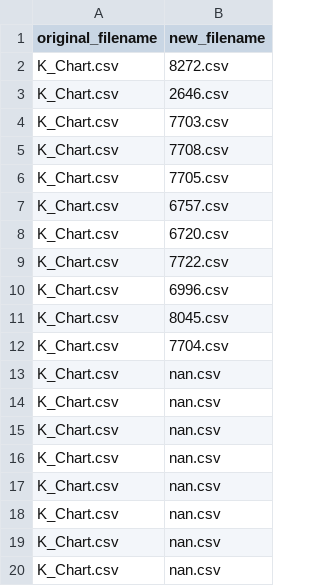
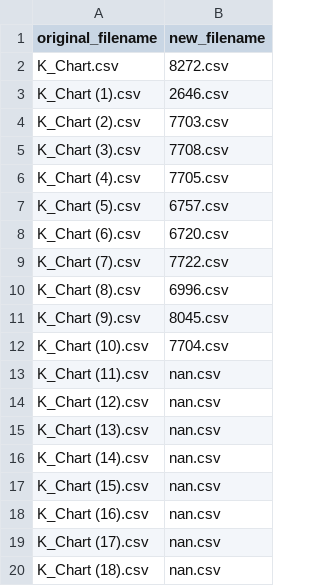
Before and after one commit to andylee-me/newest-work, a CSV file: codes/rename_mapping.csv, drawn as a sheet.

```diff
--- a/codes/rename_mapping.csv
+++ b/codes/rename_mapping.csv
@@ -2,19 +2,19 @@
 K_Chart.csv,8272.csv
-K_Chart.csv,2646.csv
-K_Chart.csv,7703.csv
-K_Chart.csv,7708.csv
-K_Chart.csv,7705.csv
-K_Chart.csv,6757.csv
-K_Chart.csv,6720.csv
-K_Chart.csv,7722.csv
-K_Chart.csv,6996.csv
-K_Chart.csv,8045.csv
-K_Chart.csv,7704.csv
-K_Chart.csv,nan.csv
-K_Chart.csv,nan.csv
-K_Chart.csv,nan.csv
-K_Chart.csv,nan.csv
-K_Chart.csv,nan.csv
-K_Chart.csv,nan.csv
-K_Chart.csv,nan.csv
-K_Chart.csv,nan.csv
+K_Chart (1).csv,2646.csv
+K_Chart (2).csv,7703.csv
+K_Chart (3).csv,7708.csv
+K_Chart (4).csv,7705.csv
+K_Chart (5).csv,6757.csv
+K_Chart (6).csv,6720.csv
+K_Chart (7).csv,7722.csv
+K_Chart (8).csv,6996.csv
+K_Chart (9).csv,8045.csv
+K_Chart (10).csv,7704.csv
+K_Chart (11).csv,nan.csv
+K_Chart (12).csv,nan.csv
+K_Chart (13).csv,nan.csv
+K_Chart (14).csv,nan.csv
+K_Chart (15).csv,nan.csv
+K_Chart (16).csv,nan.csv
+K_Chart (17).csv,nan.csv
+K_Chart (18).csv,nan.csv
```
Also changed, not shown: 3 other files.
